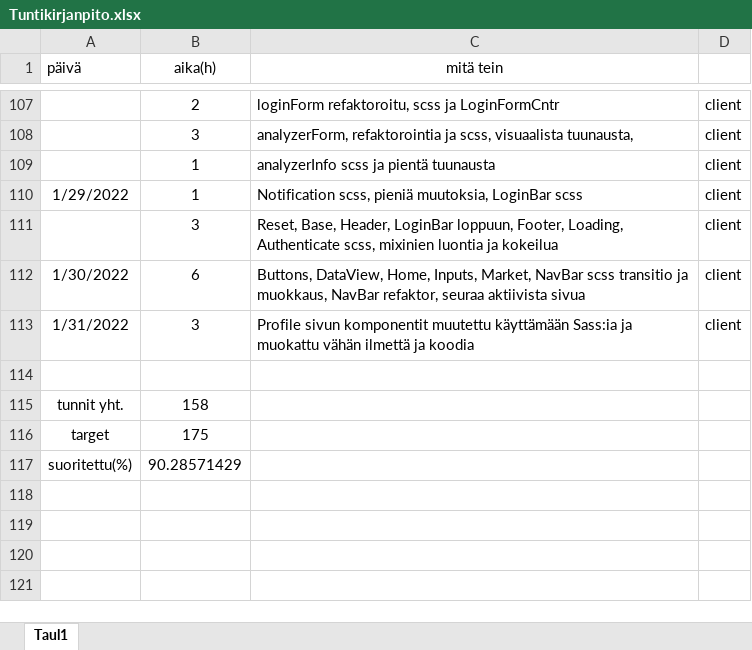
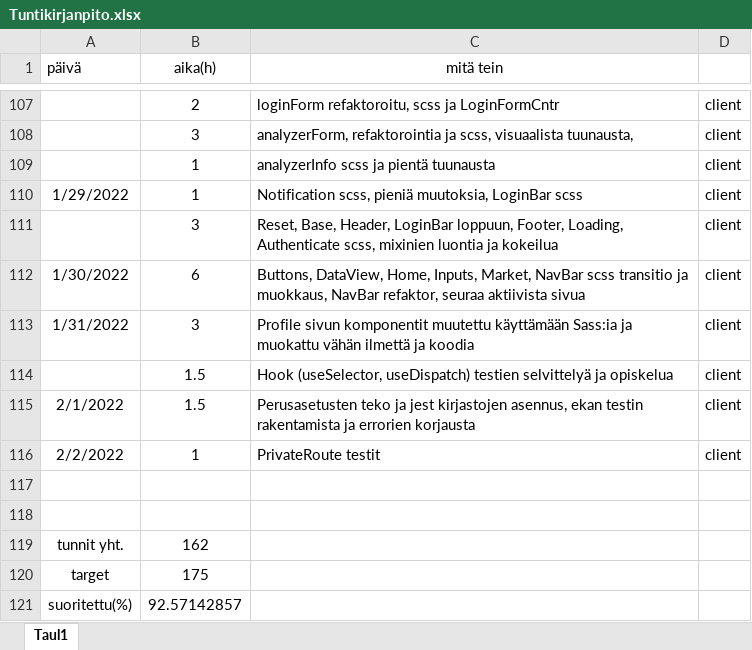
Before and after one commit to KoskinenTimo/Crypto-Analyzer-For-Scrooge, an Excel workbook: Tuntikirjanpito.xlsx, sheet Taul1, drawn as a sheet; only a part is shown, gaps mark what is left out; values as stored, in another font and other column widths than the file's, no borders; addresses are those after the commit; the diff names each change by its address in the sheet, - before the commit and + after, or states it on an @@ line.

Commit message:
testing setup done, PrivateRoute tests done

```diff
--- a/Tuntikirjanpito.xlsx (sheet Taul1)
+++ b/Tuntikirjanpito.xlsx (sheet Taul1)
+row 114:  | 1.5 | Hook (useSelector, useDispatch) testien selvittelyä ja opiskelua | client
+row 115: 2/1/2022 | 1.5 | Perusasetusten teko ja jest kirjastojen asennus, ekan testin rakentamista ja errorien korjausta | client
+row 116: 2/2/2022 | 1 | PrivateRoute testit | client
-row 118: tunnit yht. | 158
+row 118: (empty)
+row 119: tunnit yht. | 162
-B121 (aika(h)): 90.28571429
+B121 (aika(h)): 92.57142857
```
Also changed, not shown: 33 other files.
